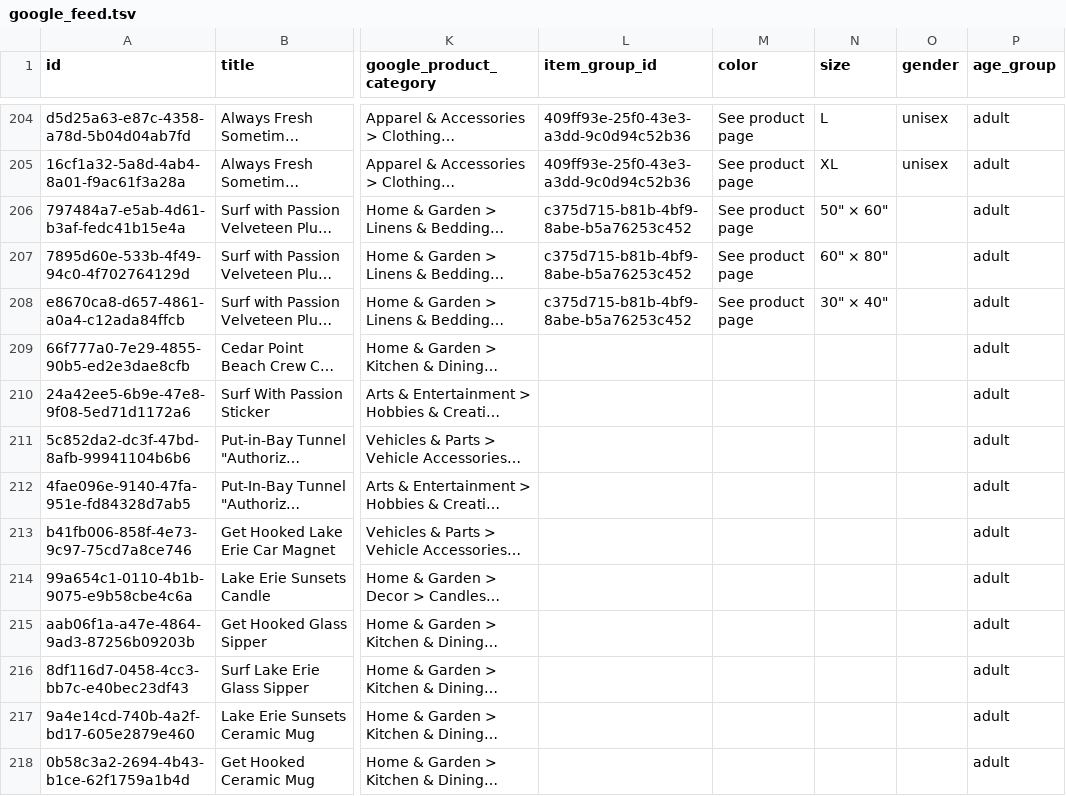
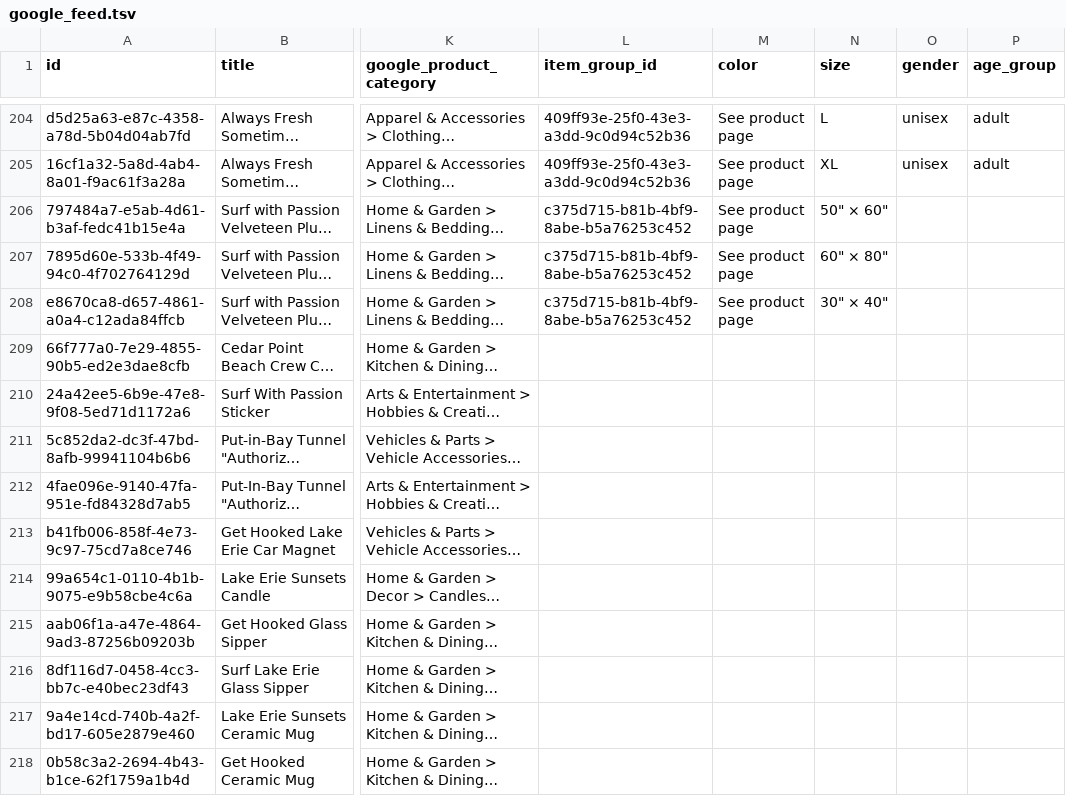
Before and after one commit to pharleg/lecc-google-merchant-feed, a TSV file: google_feed.tsv, drawn as a sheet; only a part is shown, gaps mark what is left out; long unchanged cells end in …; the diff names each change by its address in the sheet, - before the commit and + after, or states it on an @@ line.

```diff
--- a/google_feed.tsv
+++ b/google_feed.tsv
-P206:P218 (age_group): adult
+P206:P218 (age_group): (empty)
```
